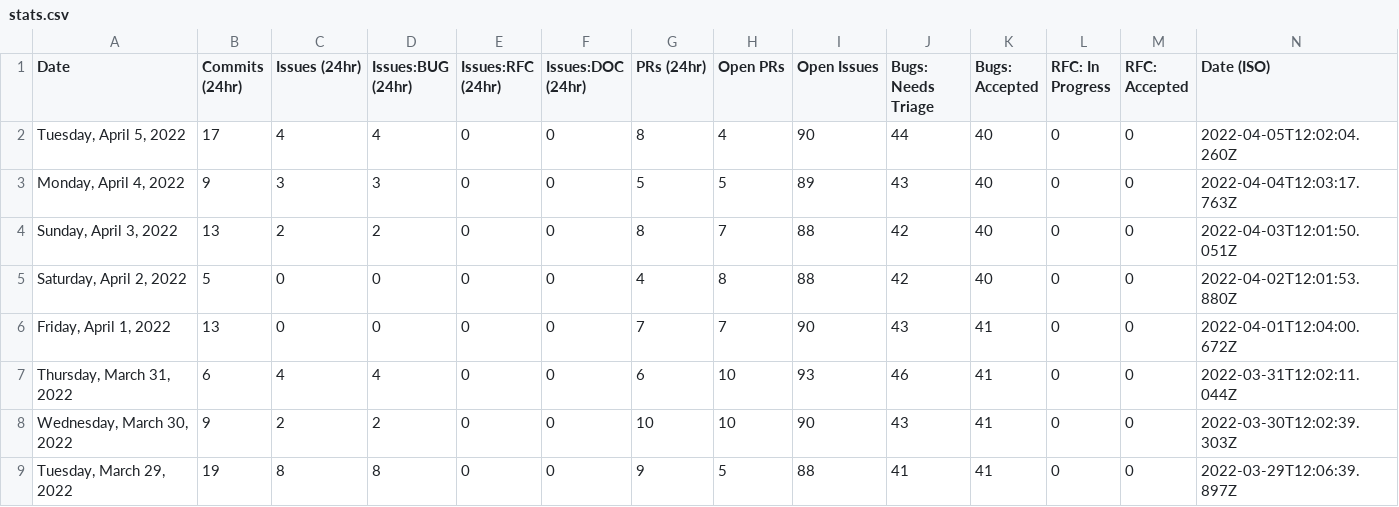
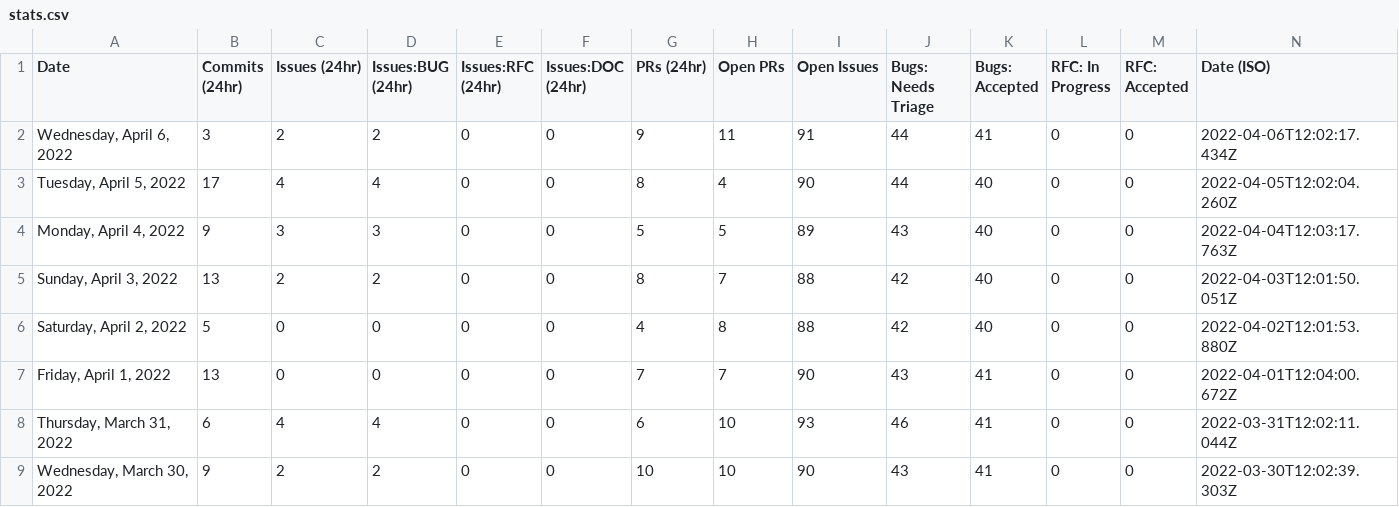
Before and after one commit to glasnost4g/astro, a CSV file: scripts/stats/stats.csv, drawn as a sheet; only a part is shown; the shorter side is filled out with more unchanged rows; the diff names each change by its address in the sheet, - before the commit and + after, or states it on an @@ line.

```diff
--- a/scripts/stats/stats.csv
+++ b/scripts/stats/stats.csv
+row 2: Wednesday, April 6, 2022 | 3 | 2 | 2 | 0 | 0 | 9 | 11 | 91 | 44 | 41 | 0 | 0 | 2022-04-06T12:02:17.434Z
```
